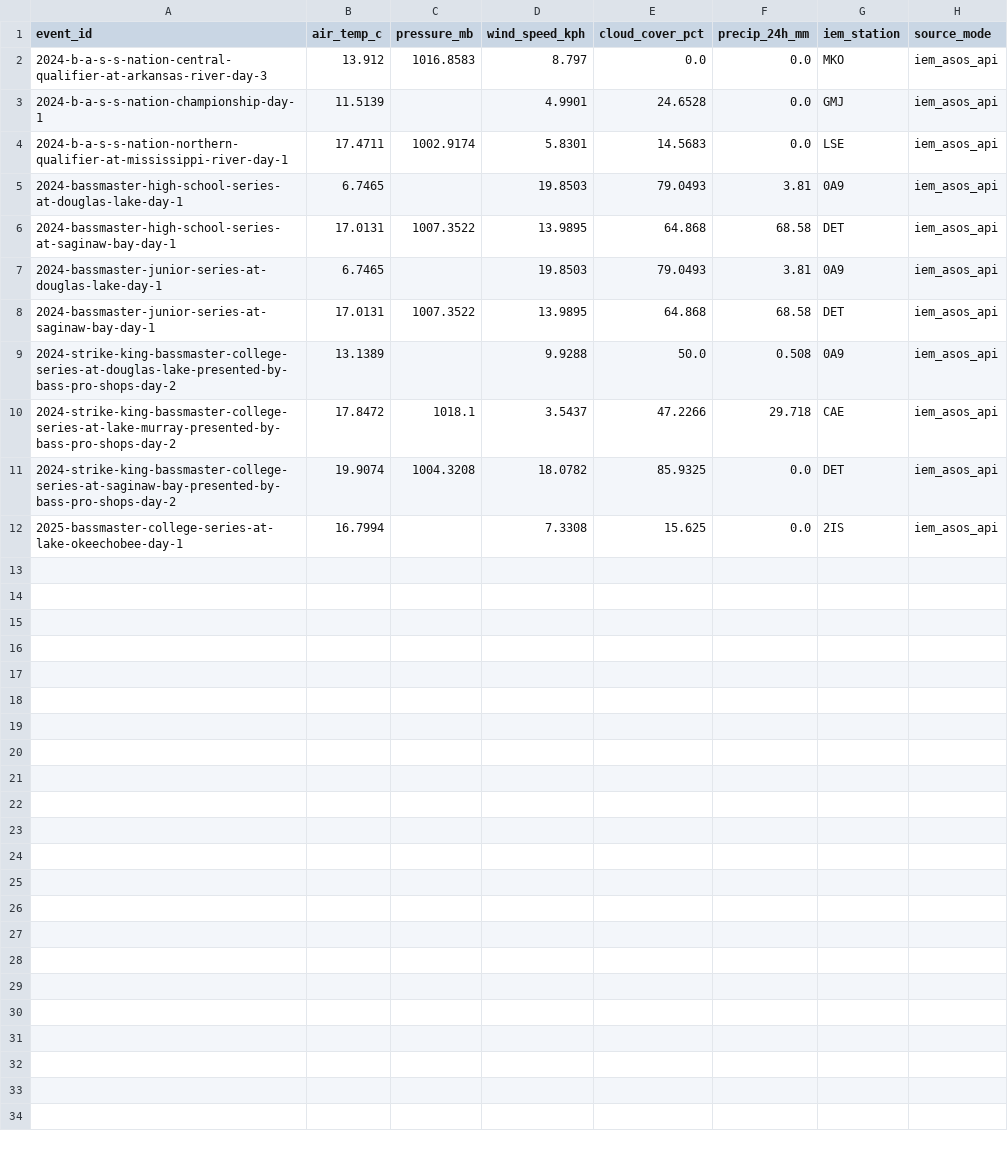
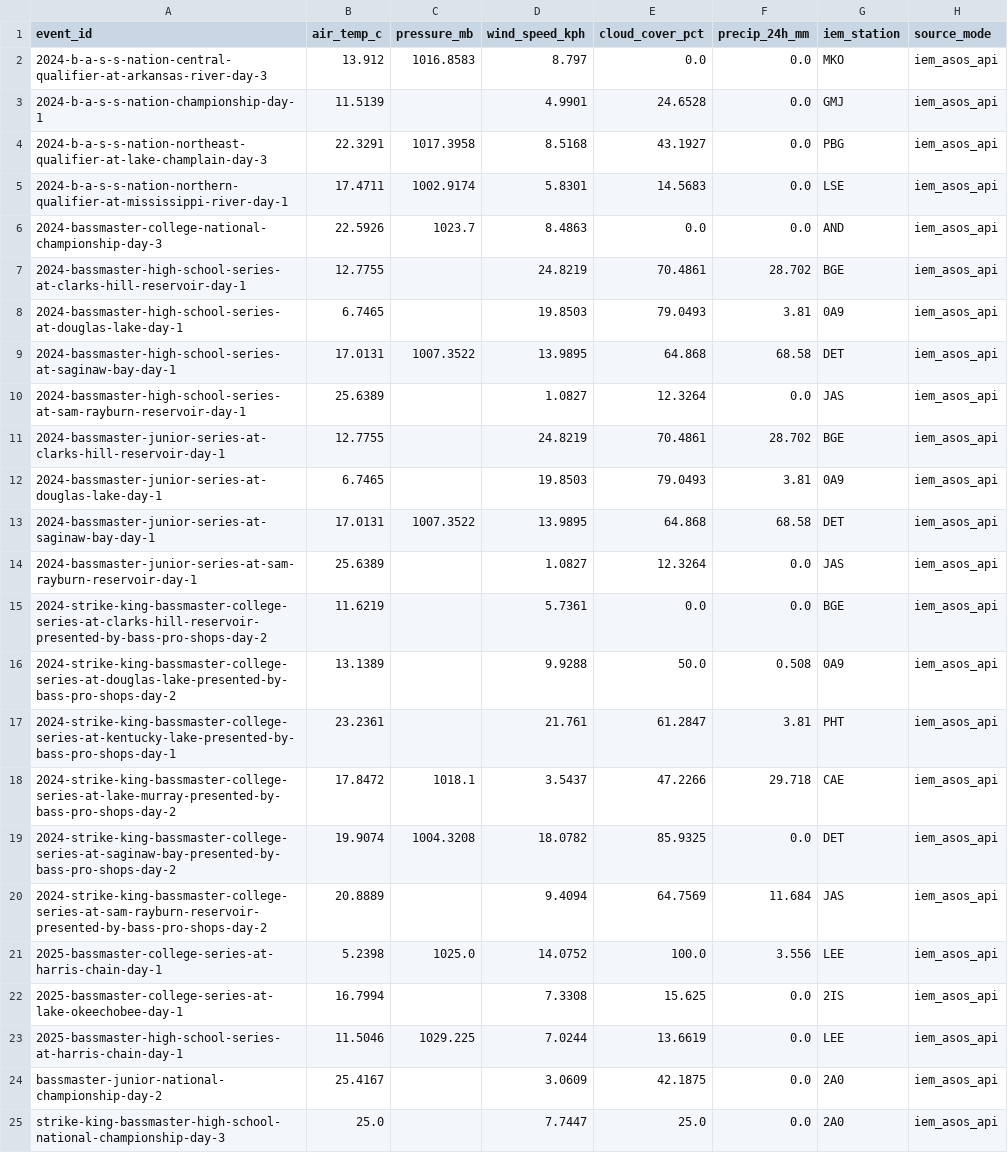
Before and after one commit to AsharMemon/opencatch, a CSV file: castline/validation/data/raw/weather_history.csv, drawn as a sheet; the diff names each change by its address in the sheet, - before the commit and + after, or states it on an @@ line.

```diff
--- a/castline/validation/data/raw/weather_history.csv
+++ b/castline/validation/data/raw/weather_history.csv
+row 4: 2024-b-a-s-s-nation-northeast-qualifier-at-lake-champlain-day-3 | 22.3291 | 1017.3958 | 8.5168 | 43.1927 | 0.0 | PBG | iem_asos_api
+row 6: 2024-bassmaster-college-national-championship-day-3 | 22.5926 | 1023.7 | 8.4863 | 0.0 | 0.0 | AND | iem_asos_api
+row 7: 2024-bassmaster-high-school-series-at-clarks-hill-reservoir-day-1 | 12.7755 |  | 24.8219 | 70.4861 | 28.702 | BGE | iem_asos_api
+row 10: 2024-bassmaster-high-school-series-at-sam-rayburn-reservoir-day-1 | 25.6389 |  | 1.0827 | 12.3264 | 0.0 | JAS | iem_asos_api
+row 11: 2024-bassmaster-junior-series-at-clarks-hill-reservoir-day-1 | 12.7755 |  | 24.8219 | 70.4861 | 28.702 | BGE | iem_asos_api
+row 14: 2024-bassmaster-junior-series-at-sam-rayburn-reservoir-day-1 | 25.6389 |  | 1.0827 | 12.3264 | 0.0 | JAS | iem_asos_api
+row 15: 2024-strike-king-bassmaster-college-series-at-clarks-hill-reservoir-presented-by-bass-pro-shops-day-2 | 11.6219 |  | 5.7361 | 0.0 | 0.0 | BGE | iem_asos_api
+row 17: 2024-strike-king-bassmaster-college-series-at-kentucky-lake-presented-by-bass-pro-shops-day-1 | 23.2361 |  | 21.761 | 61.2847 | 3.81 | PHT | iem_asos_api
+row 20: 2024-strike-king-bassmaster-college-series-at-sam-rayburn-reservoir-presented-by-bass-pro-shops-day-2 | 20.8889 |  | 9.4094 | 64.7569 | 11.684 | JAS | iem_asos_api
+row 21: 2025-bassmaster-college-series-at-harris-chain-day-1 | 5.2398 | 1025.0 | 14.0752 | 100.0 | 3.556 | LEE | iem_asos_api
+row 23: 2025-bassmaster-high-school-series-at-harris-chain-day-1 | 11.5046 | 1029.225 | 7.0244 | 13.6619 | 0.0 | LEE | iem_asos_api
+row 24: bassmaster-junior-national-championship-day-2 | 25.4167 |  | 3.0609 | 42.1875 | 0.0 | 2A0 | iem_asos_api
+row 25: strike-king-bassmaster-high-school-national-championship-day-3 | 25.0 |  | 7.7447 | 25.0 | 0.0 | 2A0 | iem_asos_api
```
Also changed, not shown: castline/validation/data/processed/validation_dataset.csv, 4 other files.
